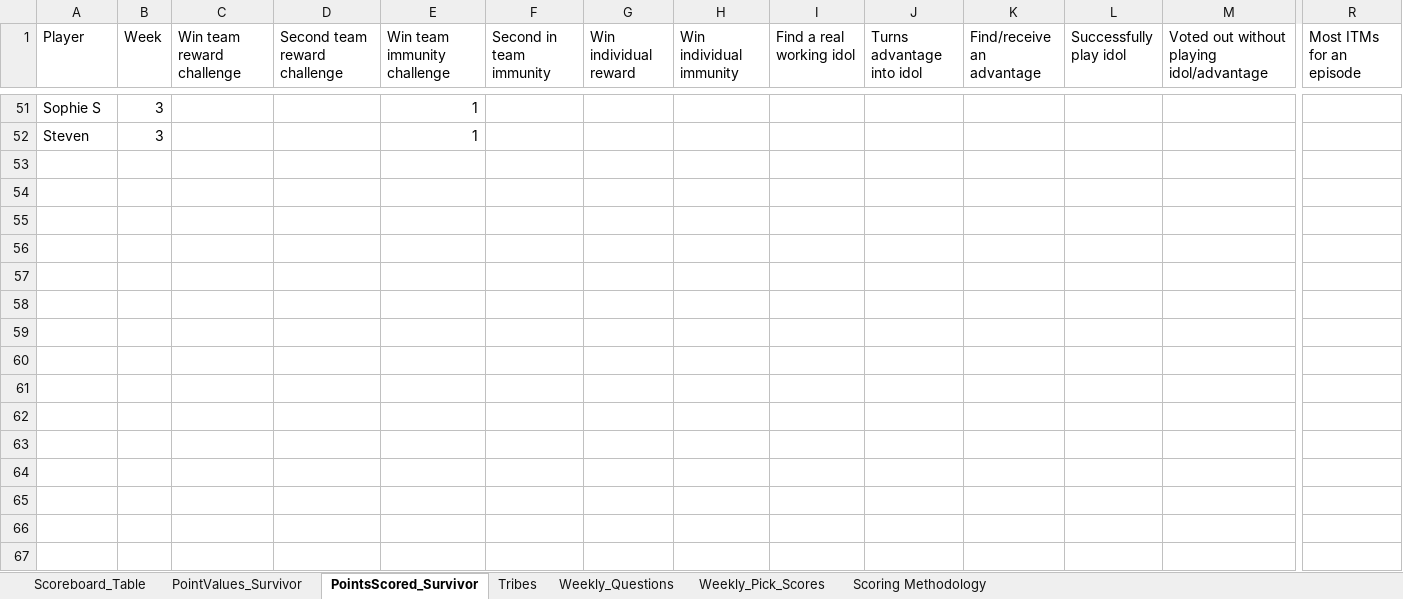
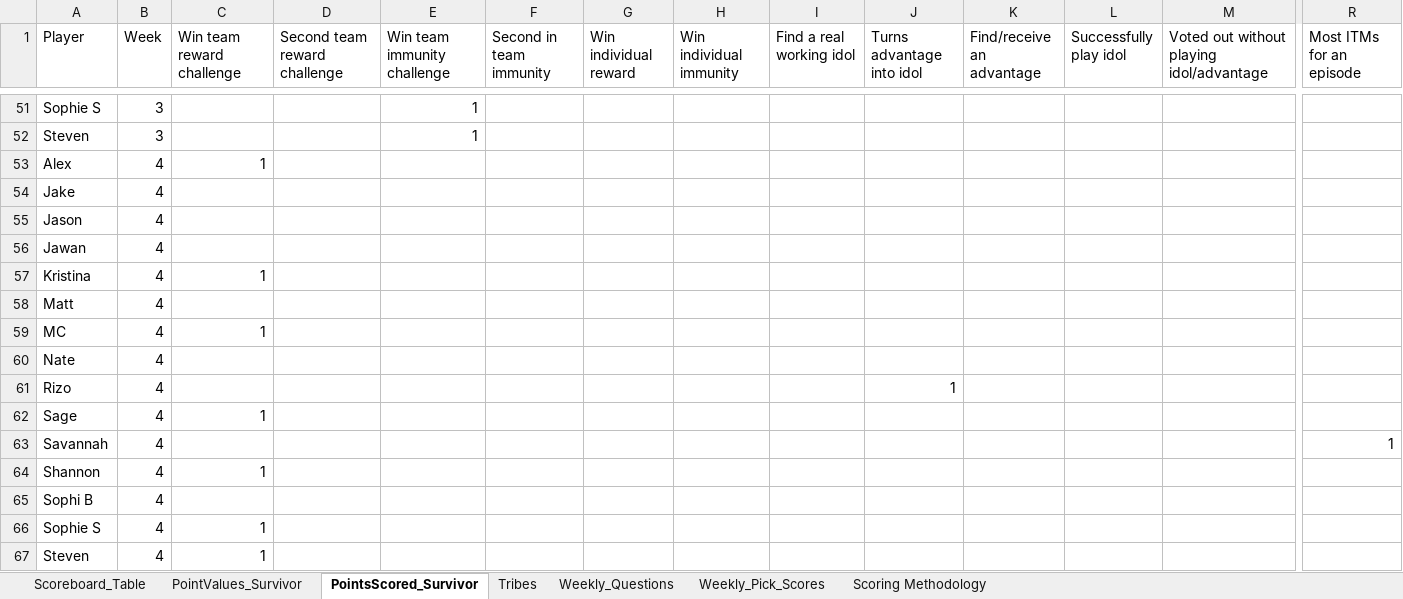
Before and after one commit to ischultz503/Survivor, an Excel workbook: data/east/Survivor_49_East.xlsx, sheet PointsScored_Survivor, drawn as a sheet; only a part is shown, gaps mark what is left out; values as stored, in another font and other column widths than the file's, no borders; rows hold the shown columns only; the diff names each change by its address in the sheet, - before the commit and + after, or states it on an @@ line.

Commit message:
week 4 scores

```diff
--- a/data/east/Survivor_49_East.xlsx (sheet PointsScored_Survivor)
+++ b/data/east/Survivor_49_East.xlsx (sheet PointsScored_Survivor)
+row 53: Alex | 4 | 1
+row 54: Jake | 4
+row 55: Jason | 4
+row 56: Jawan | 4
+row 57: Kristina | 4 | 1
+row 58: Matt | 4
+row 59: MC | 4 | 1
+row 60: Nate | 4
+row 61: Rizo | 4 |  |  |  |  |  |  |  | 1
+row 62: Sage | 4 | 1
+row 63: Savannah | 4 |  |  |  |  |  |  |  |  |  |  |  | 1
+row 64: Shannon | 4 | 1
+row 65: Sophi B | 4
+row 66: Sophie S | 4 | 1
+row 67: Steven | 4 | 1
```
Also changed, not shown: sheet Tribes, data/Player_images_S49_Survivor.xlsx, data/PointsScored_Survivor_49.xlsx.
